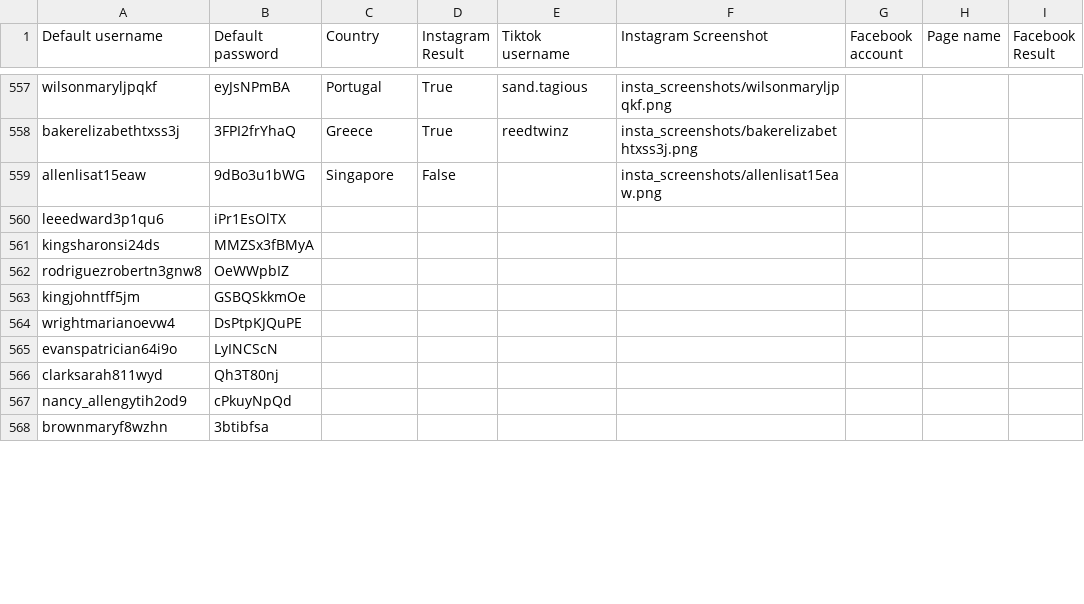
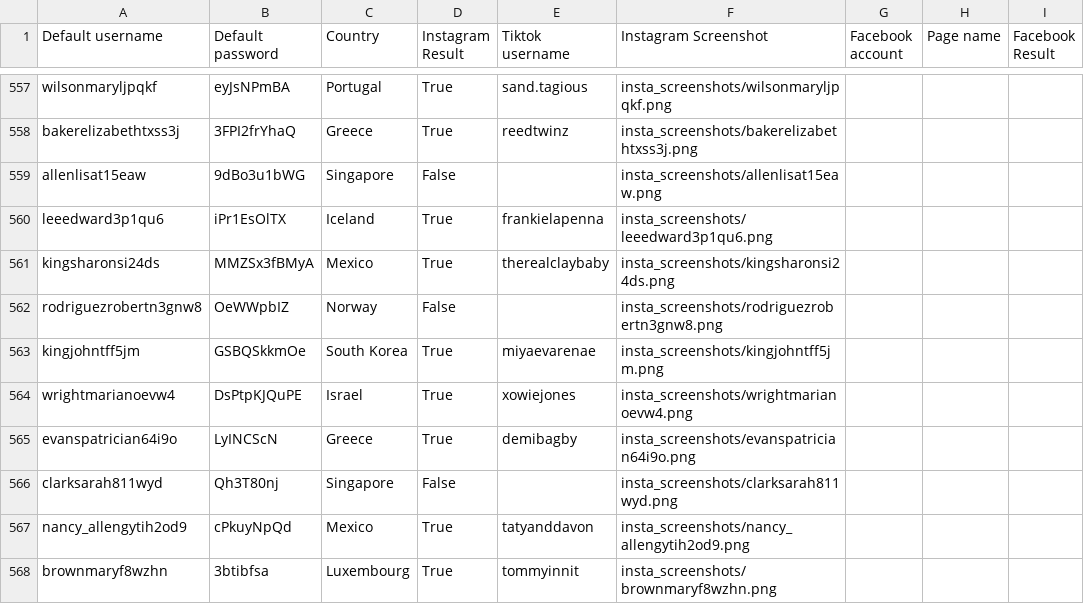
Before and after one commit to sammiphone6/Content_Arbitrage, a CSV file: account_adding/data/instas.csv, drawn as a sheet; only a part is shown, gaps mark what is left out; the diff covers the shown part only; the diff names each change by its address in the sheet, - before the commit and + after, or states it on an @@ line.

```diff
--- a/account_adding/data/instas.csv
+++ b/account_adding/data/instas.csv
-C560 (Country): (empty)
+C560 (Country): Iceland
-D560:D561 (Instagram Result): (empty)
+D560:D561 (Instagram Result): True
-E560 (Tiktok username): (empty)
+E560 (Tiktok username): frankielapenna
-F560 (Instagram Screenshot): (empty)
+F560 (Instagram Screenshot): insta_screenshots/leeedward3p1qu6.png
-C561 (Country): (empty)
+C561 (Country): Mexico
-E561 (Tiktok username): (empty)
+E561 (Tiktok username): therealclaybaby
-F561 (Instagram Screenshot): (empty)
+F561 (Instagram Screenshot): insta_screenshots/kingsharonsi24ds.png
-C562 (Country): (empty)
+C562 (Country): Norway
-D562 (Instagram Result): (empty)
+D562 (Instagram Result): False
-F562 (Instagram Screenshot): (empty)
+F562 (Instagram Screenshot): insta_screenshots/rodriguezrobertn3gnw8.png
-C563 (Country): (empty)
+C563 (Country): South Korea
-D563:D565 (Instagram Result): (empty)
+D563:D565 (Instagram Result): True
-E563 (Tiktok username): (empty)
+E563 (Tiktok username): miyaevarenae
-F563 (Instagram Screenshot): (empty)
+F563 (Instagram Screenshot): insta_screenshots/kingjohntff5jm.png
-C564 (Country): (empty)
+C564 (Country): Israel
-E564 (Tiktok username): (empty)
+E564 (Tiktok username): xowiejones
-F564 (Instagram Screenshot): (empty)
+F564 (Instagram Screenshot): insta_screenshots/wrightmarianoevw4.png
-C565 (Country): (empty)
+C565 (Country): Greece
-E565 (Tiktok username): (empty)
+E565 (Tiktok username): demibagby
-F565 (Instagram Screenshot): (empty)
+F565 (Instagram Screenshot): insta_screenshots/evanspatrician64i9o.png
-C566 (Country): (empty)
+C566 (Country): Singapore
-D566 (Instagram Result): (empty)
+D566 (Instagram Result): False
-F566 (Instagram Screenshot): (empty)
+F566 (Instagram Screenshot): insta_screenshots/clarksarah811wyd.png
-C567 (Country): (empty)
+C567 (Country): Mexico
-D567:D568 (Instagram Result): (empty)
+D567:D568 (Instagram Result): True
-E567 (Tiktok username): (empty)
+E567 (Tiktok username): tatyanddavon
-F567 (Instagram Screenshot): (empty)
+F567 (Instagram Screenshot): insta_screenshots/nancy_allengytih2od9.png
-C568 (Country): (empty)
+C568 (Country): Luxembourg
-E568 (Tiktok username): (empty)
+E568 (Tiktok username): tommyinnit
-F568 (Instagram Screenshot): (empty)
+F568 (Instagram Screenshot): insta_screenshots/brownmaryf8wzhn.png
```
Also changed, not shown: 59 edited cells elsewhere in this file, account_adding/data/fbs.csv, account_posting/data/account_data_indiv.csv, 29 other files.
